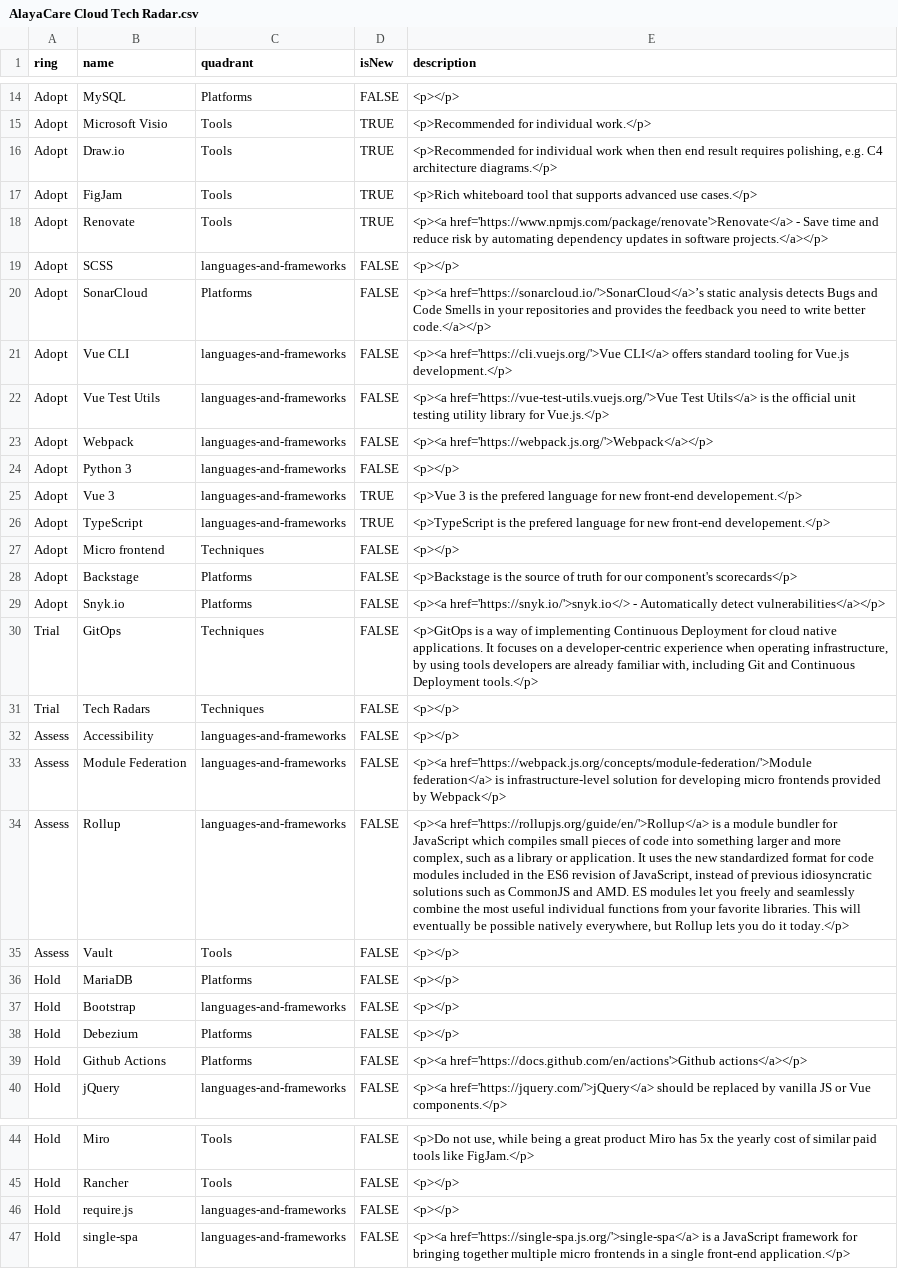
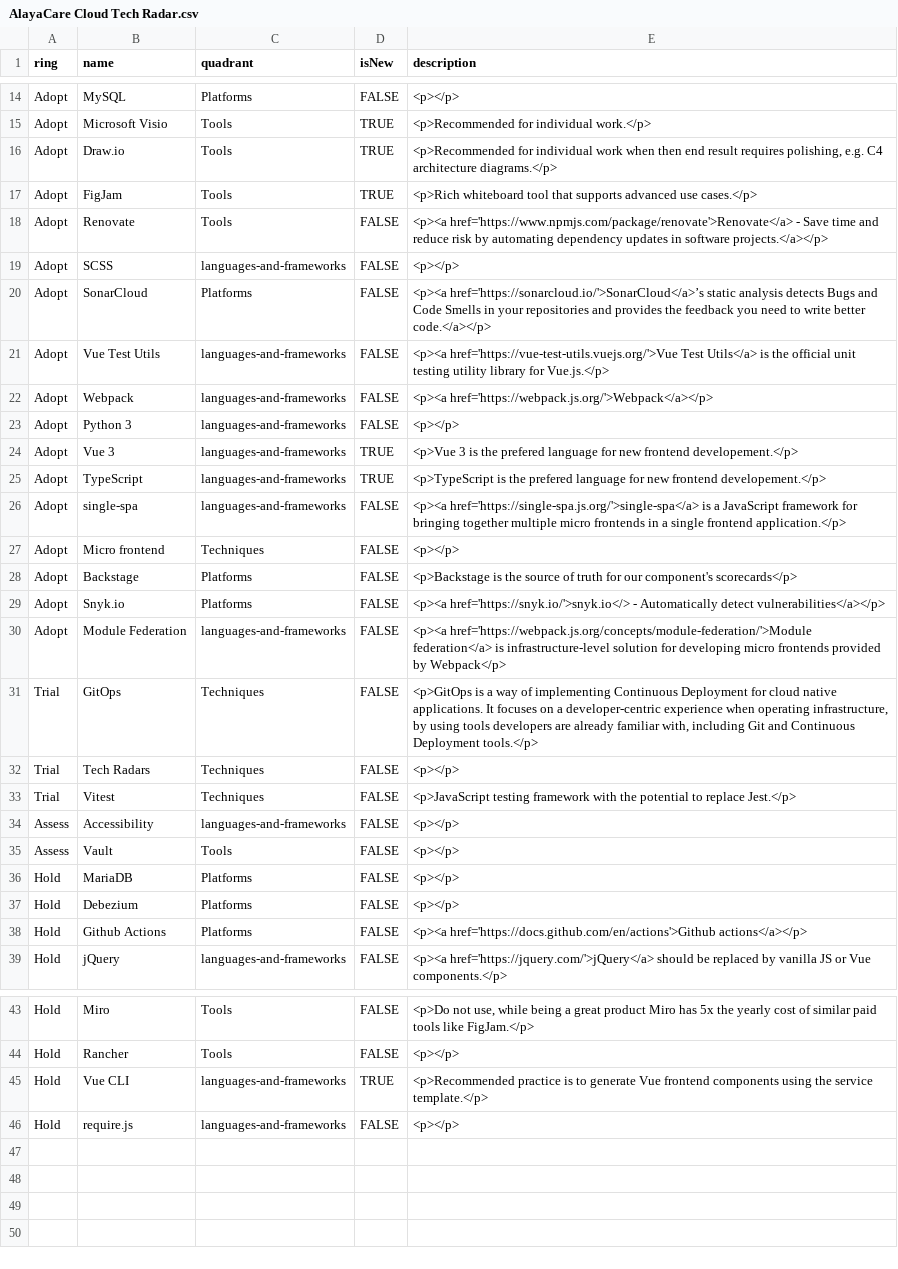
Before and after one commit to AlayaCare/alayacare-cloud-radar, a CSV file: AlayaCare Cloud Tech Radar.csv, drawn as a sheet; only a part is shown, gaps mark what is left out; removed rows and columns are numbered as before the commit, all else as after; the diff names each change by its address in the sheet, - before the commit and + after, or states it on an @@ line.

Commit message:
Update AlayaCare Cloud Tech Radar.csv
Update frontend techno choices in a live review session with Rob.

```diff
--- a/AlayaCare Cloud Tech Radar.csv
+++ b/AlayaCare Cloud Tech Radar.csv
-D18 (isNew): TRUE
+D18 (isNew): FALSE
-row 21: Adopt | Vue CLI | languages-and-frameworks | FALSE | <p><a href='https://cli.vuejs.org/'>Vue CLI</a> offers standard tooling for Vue.js development.</p>
-E24 (description): …for new front-end developement.</p>
+E24 (description): …for new frontend developement.</p>
-E25 (description): …for new front-end developement.</p>
+E25 (description): …for new frontend developement.</p>
+row 26: Adopt | single-spa | languages-and-frameworks | FALSE | <p><a href='https://single-spa.js.org/'>single-spa</a> is a JavaScript framework for bringing together multiple micro frontends in a single frontend application.</p>
+row 30: Adopt | Module Federation | languages-and-frameworks | FALSE | <p><a href='https://webpack.js.org/concepts/module-federation/'>Module federation</a> is infrastructure-level solution for developing micro frontends provided by Webpack</p>
+row 33: Trial | Vitest | Techniques | FALSE | <p>JavaScript testing framework with the potential to replace Jest.</p>
-row 33: Assess | Module Federation | languages-and-frameworks | FALSE | <p><a href='https://webpack.js.org/concepts/module-federation/'>Module federation</a> is infrastructure-level solution for developing micro frontends provided by Webpack</p>
-row 34: Assess | Rollup | languages-and-frameworks | FALSE | <p><a href='https://rollupjs.org/guide/en/'>Rollup</a> is a module bundler for JavaScript which compiles small pieces of code into something larger and more complex, such as a library or application. It uses the new standardized format for code modules included in the ES6 revision of JavaScript, instead of previous idiosyncratic solutions such as CommonJS and AMD. ES modules let you freely and seamlessly combine the most useful individual functions from your favorite libraries. This will eventually be possible natively everywhere, but Rollup lets you do it today.</p>
-row 37: Hold | Bootstrap | languages-and-frameworks | FALSE | <p></p>
+row 45: Hold | Vue CLI | languages-and-frameworks | TRUE | <p>Recommended practice is to generate Vue frontend components using the service template.</p>
-row 47: Hold | single-spa | languages-and-frameworks | FALSE | <p><a href='https://single-spa.js.org/'>single-spa</a> is a JavaScript framework for bringing together multiple micro frontends in a single front-end application.</p>
```
